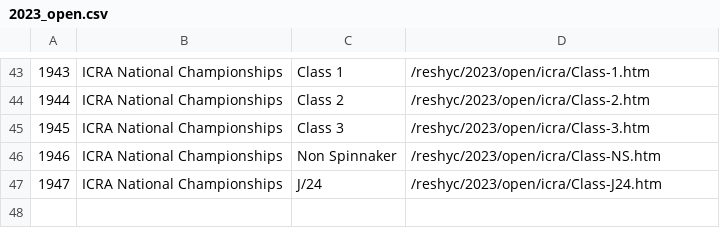
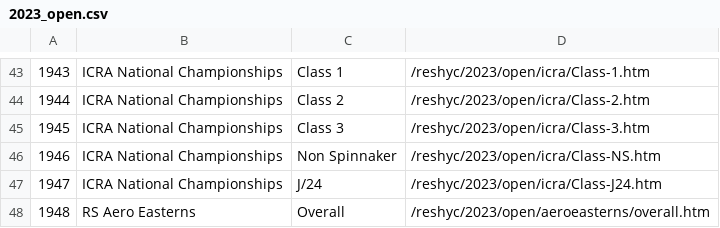
Before and after one commit to markmc/reshyc, a CSV file: backups/admin/2023_open.csv, drawn as a sheet; only a part is shown, gaps mark what is left out; the diff names each change by its address in the sheet, - before the commit and + after, or states it on an @@ line.

```diff
--- a/backups/admin/2023_open.csv
+++ b/backups/admin/2023_open.csv
+row 48: 1948 | RS Aero Easterns | Overall | /reshyc/2023/open/aeroeasterns/overall.htm
```
